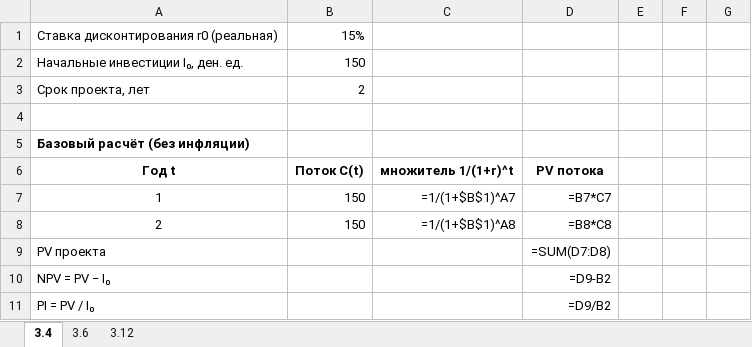
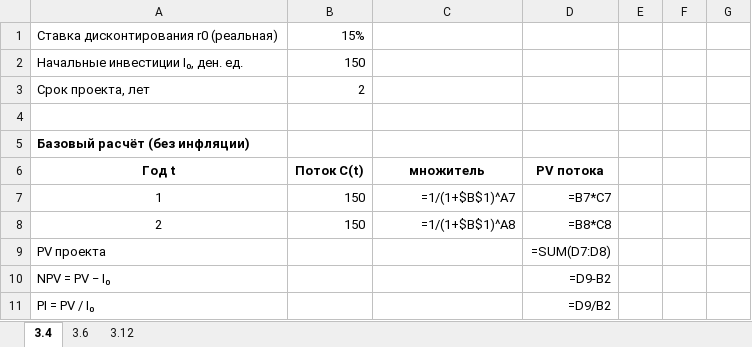
Before and after one commit to Tosicf/Verich, an Excel workbook: outputs/Эконометрика УСР 3 (Пась А.М.) — задания 3.4, 3.6, 3.12.xlsx, sheet 3.4, drawn as a sheet; only a part is shown; values as stored, in another font and other column widths than the file's, no borders; formulas without a stored value are shown as written; the diff names each change by its address in the sheet, - before the commit and + after, or states it on an @@ line.

Commit message:
Тема 3: аккуратные заголовки столбцов на листах Excel (множитель, наращ. FV)
Co-authored-by: arena-agent <297053741+arena-agent@users.noreply.github.com>

```diff
--- a/outputs/Эконометрика УСР 3 (Пась А.М.) — задания 3.4, 3.6, 3.12.xlsx (sheet 3.4)
+++ b/outputs/Эконометрика УСР 3 (Пась А.М.) — задания 3.4, 3.6, 3.12.xlsx (sheet 3.4)
-C6: множитель 1/(1+r)^t
+C6: множитель
```
Also changed, not shown: sheet 3.6, 6 other files.
